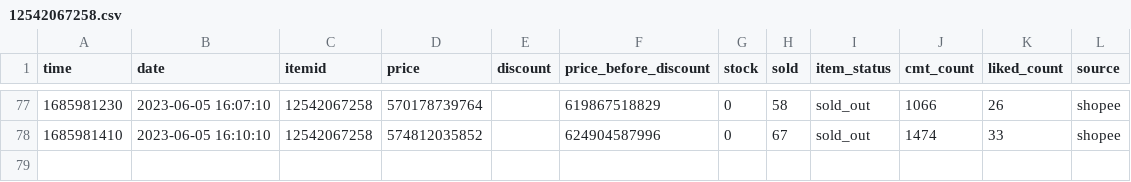
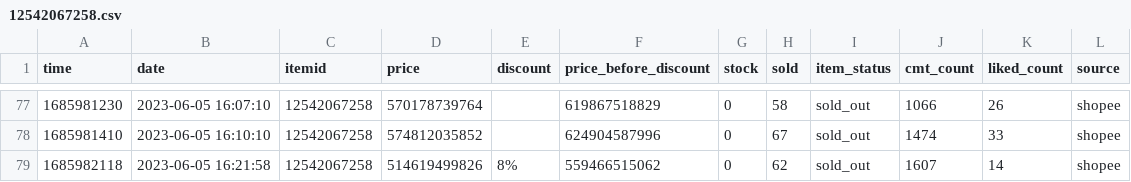
Before and after one commit to zaivi/ci-tracking-retails-price, a CSV file: data/history/12542067258.csv, drawn as a sheet; only a part is shown, gaps mark what is left out.

```diff
--- a/data/history/12542067258.csv
+++ b/data/history/12542067258.csv
@@ -78 +78,2 @@ time,date,itemid,price,discount,price_before_discount,stock,sold,item_status,cmt
 1685981410,2023-06-05 16:10:10,12542067258,574812035852,,624904587996,0,67,sold_out,1474,33,shopee
+1685982118,2023-06-05 16:21:58,12542067258,514619499826,8%,559466515062,0,62,sold_out,1607,14,shopee
```
Also changed, not shown: data/history/17787122713.csv, data/history/18849883953.csv, 30 other files.
